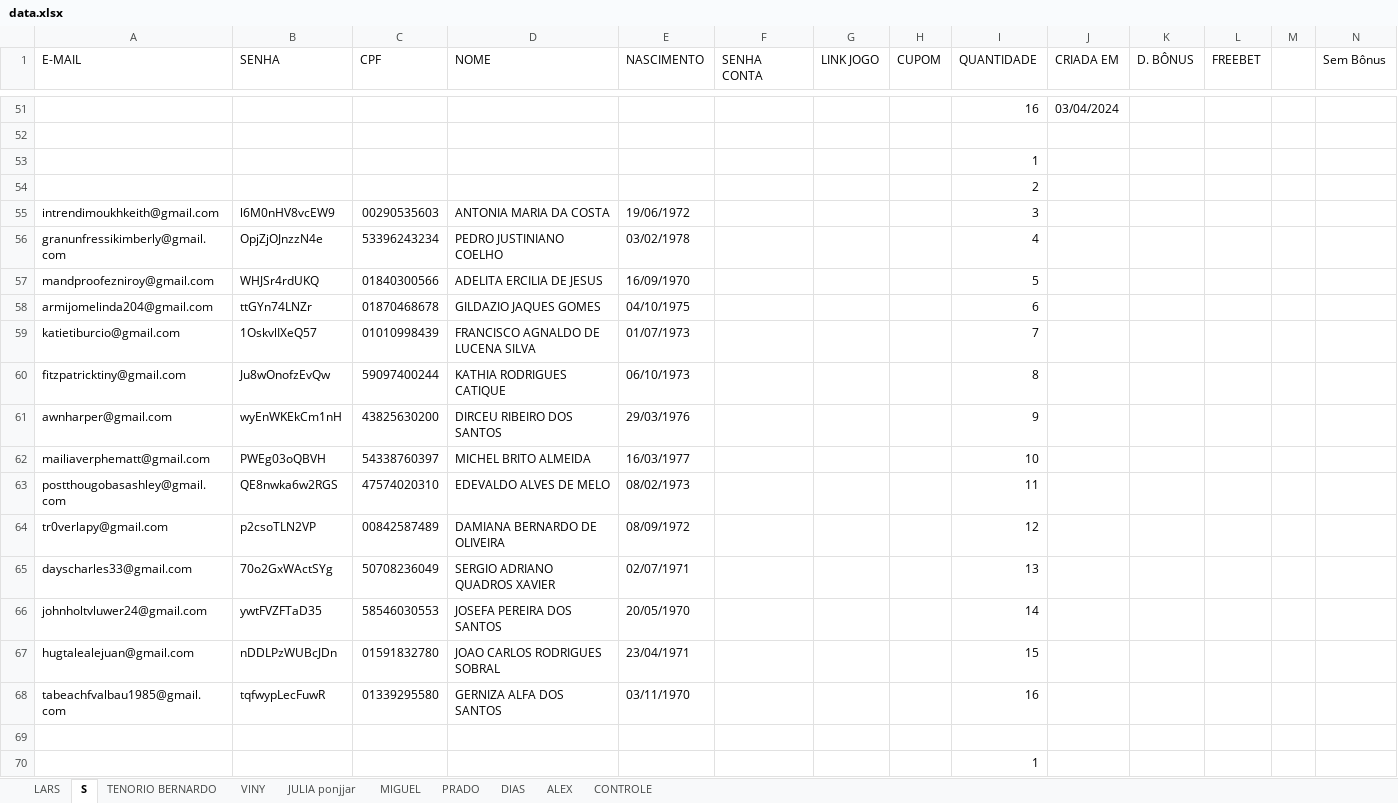
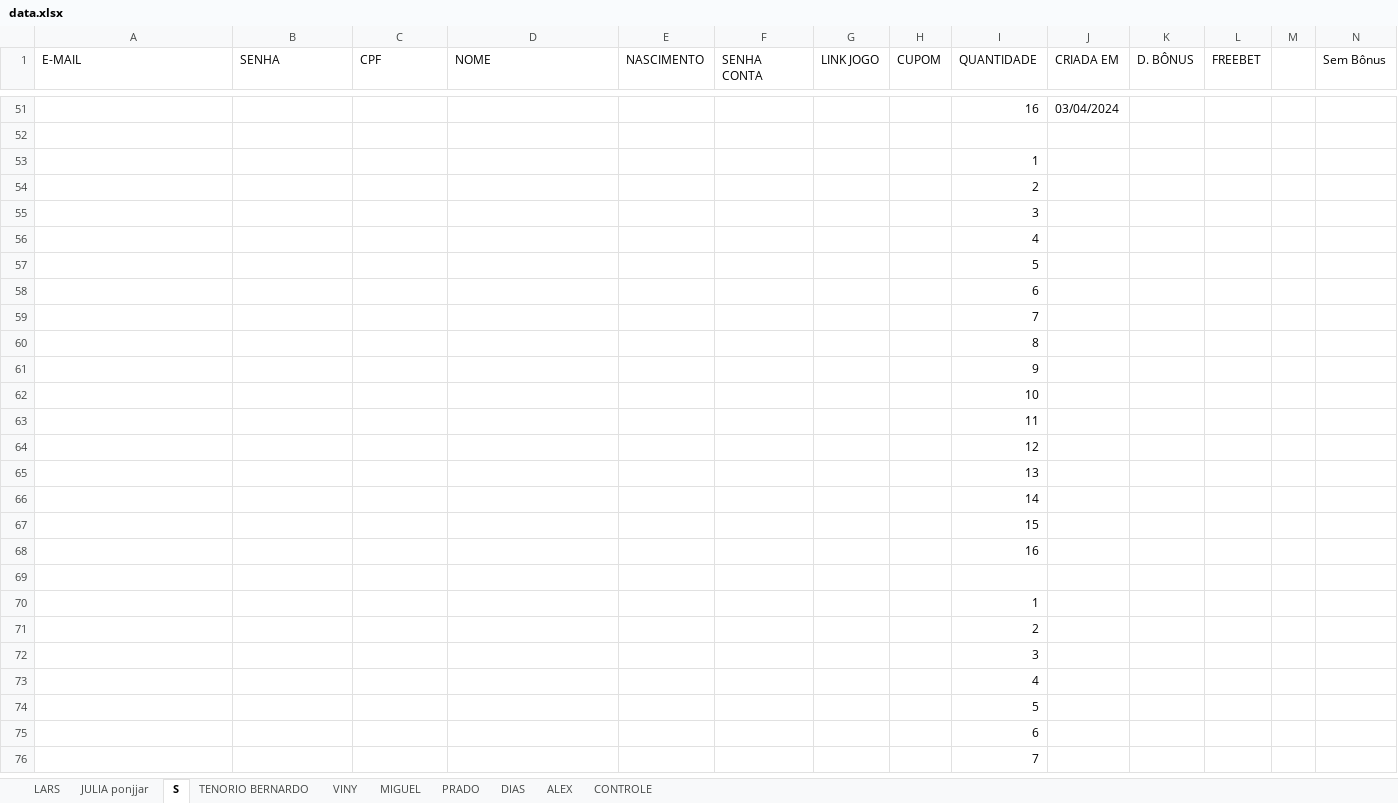
Before and after one commit to Larsyas/betano_register_automation, an Excel workbook: utils/data.xlsx, sheet S, drawn as a sheet; only a part is shown, gaps mark what is left out; the shorter side is filled out with more unchanged rows; values as stored, in another font and other column widths than the file's, no cell formats; charts and pictures not drawn; removed rows and columns are numbered as before the commit, all else as after; the diff names each change by its address in the sheet, - before the commit and + after, or states it on an @@ line.

```diff
--- a/utils/data.xlsx (sheet S)
+++ b/utils/data.xlsx (sheet S)
@@ sheet tab order changed: LARS | JULIA ponjjar | S | TENORIO BERNARDO | VINY | MIGUEL | PRADO | DIAS | ALEX | CONTROLE @@
-row 55: intrendimoukhkeith@gmail.com | l6M0nHV8vcEW9 | 00290535603 | ANTONIA MARIA DA COSTA | 19/06/1972 |  |  |  | 3
-row 56: granunfressikimberly@gmail.com | OpjZjOJnzzN4e | 53396243234 | PEDRO JUSTINIANO COELHO | 03/02/1978 |  |  |  | 4
-row 57: mandproofezniroy@gmail.com | WHJSr4rdUKQ | 01840300566 | ADELITA ERCILIA DE JESUS | 16/09/1970 |  |  |  | 5
-row 58: armijomelinda204@gmail.com | ttGYn74LNZr | 01870468678 | GILDAZIO JAQUES GOMES | 04/10/1975 |  |  |  | 6
-row 59: katietiburcio@gmail.com | 1OskvlIXeQ57 | 01010998439 | FRANCISCO AGNALDO DE LUCENA SILVA | 01/07/1973 |  |  |  | 7
-row 60: fitzpatricktiny@gmail.com | Ju8wOnofzEvQw | 59097400244 | KATHIA RODRIGUES CATIQUE | 06/10/1973 |  |  |  | 8
-row 61: awnharper@gmail.com | wyEnWKEkCm1nH | 43825630200 | DIRCEU RIBEIRO DOS SANTOS | 29/03/1976 |  |  |  | 9
-row 62: mailiaverphematt@gmail.com | PWEg03oQBVH | 54338760397 | MICHEL BRITO ALMEIDA | 16/03/1977 |  |  |  | 10
-row 63: postthougobasashley@gmail.com | QE8nwka6w2RGS | 47574020310 | EDEVALDO ALVES DE MELO | 08/02/1973 |  |  |  | 11
-row 64: tr0verlapy@gmail.com | p2csoTLN2VP | 00842587489 | DAMIANA BERNARDO DE OLIVEIRA | 08/09/1972 |  |  |  | 12
-row 65: dayscharles33@gmail.com | 70o2GxWActSYg | 50708236049 | SERGIO ADRIANO QUADROS XAVIER | 02/07/1971 |  |  |  | 13
-row 66: johnholtvluwer24@gmail.com | ywtFVZFTaD35 | 58546030553 | JOSEFA PEREIRA DOS SANTOS | 20/05/1970 |  |  |  | 14
-row 67: hugtalealejuan@gmail.com | nDDLPzWUBcJDn | 01591832780 | JOAO CARLOS RODRIGUES SOBRAL | 23/04/1971 |  |  |  | 15
-row 68: tabeachfvalbau1985@gmail.com | tqfwypLecFuwR | 01339295580 | GERNIZA ALFA DOS SANTOS | 03/11/1970 |  |  |  | 16
+row 55:  |  |  |  |  |  |  |  | 3
+row 56:  |  |  |  |  |  |  |  | 4
+row 57:  |  |  |  |  |  |  |  | 5
+row 58:  |  |  |  |  |  |  |  | 6
+row 59:  |  |  |  |  |  |  |  | 7
+row 60:  |  |  |  |  |  |  |  | 8
+row 61:  |  |  |  |  |  |  |  | 9
+row 62:  |  |  |  |  |  |  |  | 10
+row 63:  |  |  |  |  |  |  |  | 11
+row 64:  |  |  |  |  |  |  |  | 12
+row 65:  |  |  |  |  |  |  |  | 13
+row 66:  |  |  |  |  |  |  |  | 14
+row 67:  |  |  |  |  |  |  |  | 15
+row 68:  |  |  |  |  |  |  |  | 16
```
Also changed, not shown: sheet JULIA ponjjar, sheet TENORIO BERNARDO, sheet LARS, sheet PRADO, sheet VINY, sheet MIGUEL, 1 more sheet, cell formats, 4 other files.
